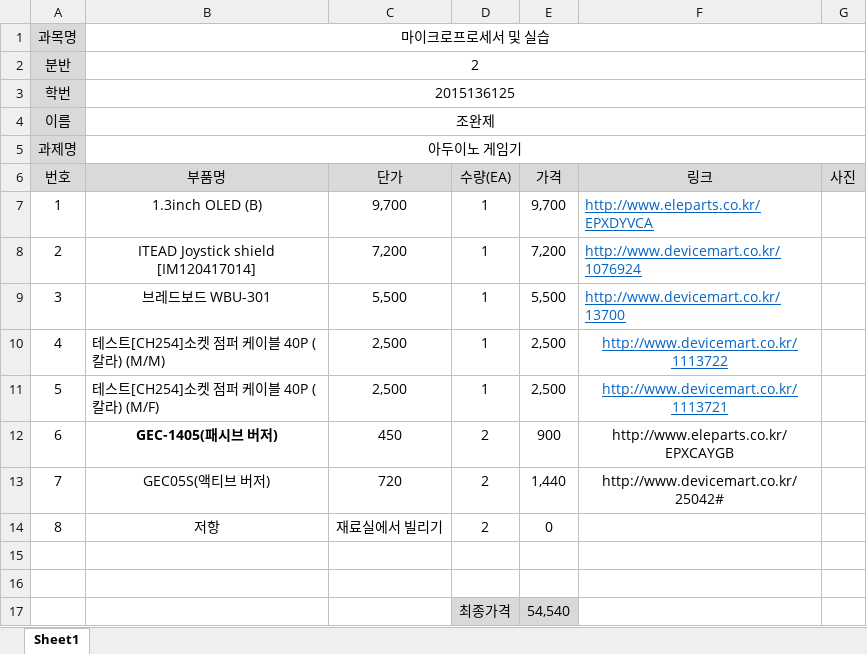
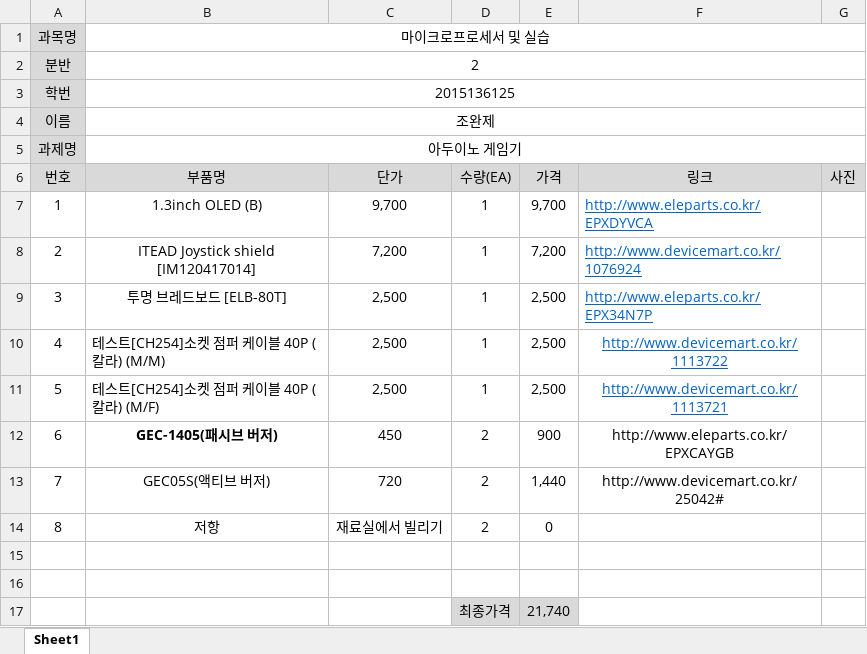
Before and after one commit to kutmicro/2015136125, an Excel workbook: 2015136125_조완제_마이크로프로세서및실습_재료구매신청서.xlsx, sheet Sheet1, drawn as a sheet; values as stored, in another font and other column widths than the file's, no borders; charts and pictures not drawn; the diff names each change by its address in the sheet, - before the commit and + after, or states it on an @@ line.

Commit message:
재료신청 보고서 수정합니다
어제 브레드보드 수정하는 것을 깜빡했습니다. 늦게 해서 죄송합니다.

```diff
--- a/2015136125_조완제_마이크로프로세서및실습_재료구매신청서.xlsx (sheet Sheet1)
+++ b/2015136125_조완제_마이크로프로세서및실습_재료구매신청서.xlsx (sheet Sheet1)
-B9 (부품명): 브레드보드 WBU-301
+B9 (부품명): 투명 브레드보드 [ELB-80T]
-C9 (단가): 5,500
+C9 (단가): 2,500
-E9 (가격): 5,500
+E9 (가격): 2,500
-F9 (링크): http://www.devicemart.co.kr/13700
+F9 (링크): http://www.eleparts.co.kr/EPX34N7P
-E17 (가격): 54,540
+E17 (가격): 21,740
```
Also changed, not shown: charts or pictures.
